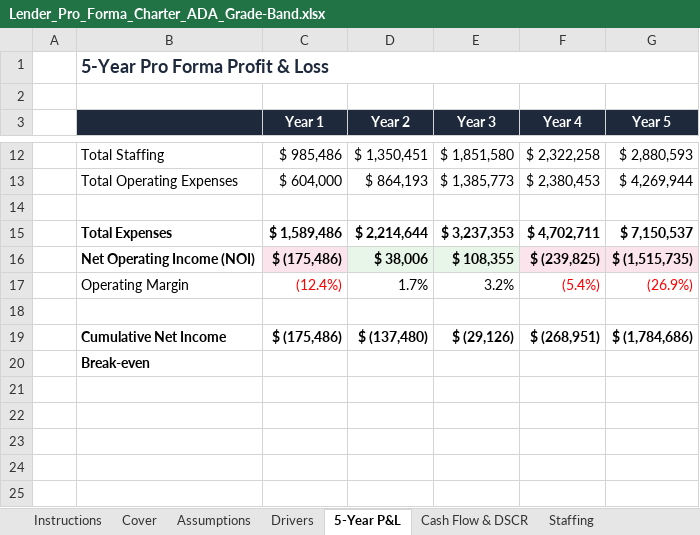
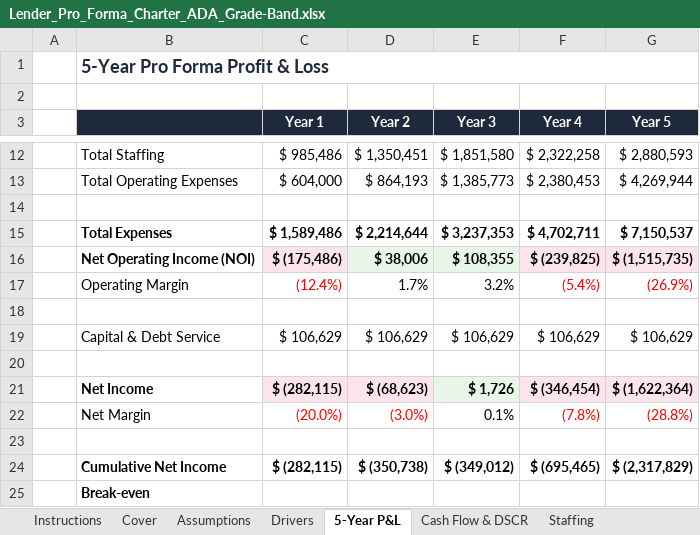
Before and after one commit to oronico/Schoolstack_Budget, an Excel workbook: artifacts/api-server/qa-output/Lender_Pro_Forma_Charter_ADA_Grade-Band.xlsx, sheet 5-Year P&L, drawn as a sheet; only a part is shown, gaps mark what is left out; values as stored, in another font and other column widths than the file's, no borders; addresses are those after the commit; the diff names each change by its address in the sheet, - before the commit and + after, or states it on an @@ line.

```diff
--- a/artifacts/api-server/qa-output/Lender_Pro_Forma_Charter_ADA_Grade-Band.xlsx (sheet 5-Year P&L)
+++ b/artifacts/api-server/qa-output/Lender_Pro_Forma_Charter_ADA_Grade-Band.xlsx (sheet 5-Year P&L)
+row 19:  | Capital & Debt Service | $ 106,629 | $ 106,629 | $ 106,629 | $ 106,629 | $ 106,629
-row 20:  | Cumulative Net Income | $ (175,486) | $ (137,480) | $ (29,126) | $ (268,951) | $ (1,784,686)
+row 20: (empty)
+row 21:  | Net Income | $ (282,115) | $ (68,623) | $ 1,726 | $ (346,454) | $ (1,622,364)
+row 22:  | Net Margin | (20.0%) | (3.0%) | 0.1% | (7.8%) | (28.8%)
+row 23: (empty)
+row 24:  | Cumulative Net Income | $ (282,115) | $ (350,738) | $ (349,012) | $ (695,465) | $ (2,317,829)
```
Also changed, not shown: sheet Summary, sheet Cash Flow & DSCR, formulas that keep their value, artifacts/api-server/qa-output/Lender_Pro_Forma_Charter_Public_Funding.xlsx, artifacts/api-server/qa-output/Lender_Pro_Forma_Microschool_Startup.xlsx, 24 other files.
